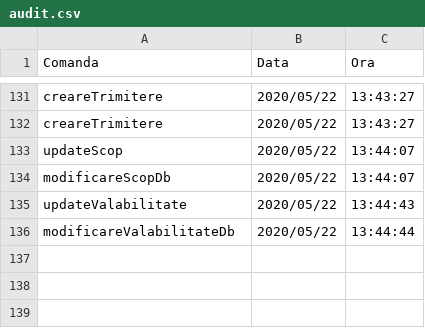
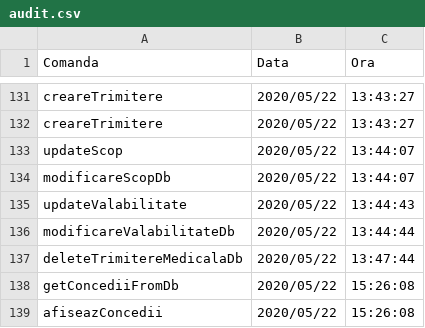
Before and after one commit to cameliapatilea/pao-labs, a CSV file: Proiect/out/production/proiectPAO/excel/audit.csv, drawn as a sheet; only a part is shown, gaps mark what is left out; the diff names each change by its address in the sheet, - before the commit and + after, or states it on an @@ line.

```diff
--- a/Proiect/out/production/proiectPAO/excel/audit.csv
+++ b/Proiect/out/production/proiectPAO/excel/audit.csv
+row 137: deleteTrimitereMedicalaDb | 2020/05/22 | 13:47:44
+row 138: getConcediiFromDb | 2020/05/22 | 15:26:08
+row 139: afiseazConcedii | 2020/05/22 | 15:26:08
```
Also changed, not shown: Proiect/src/excel/audit.csv, 3 other files.
